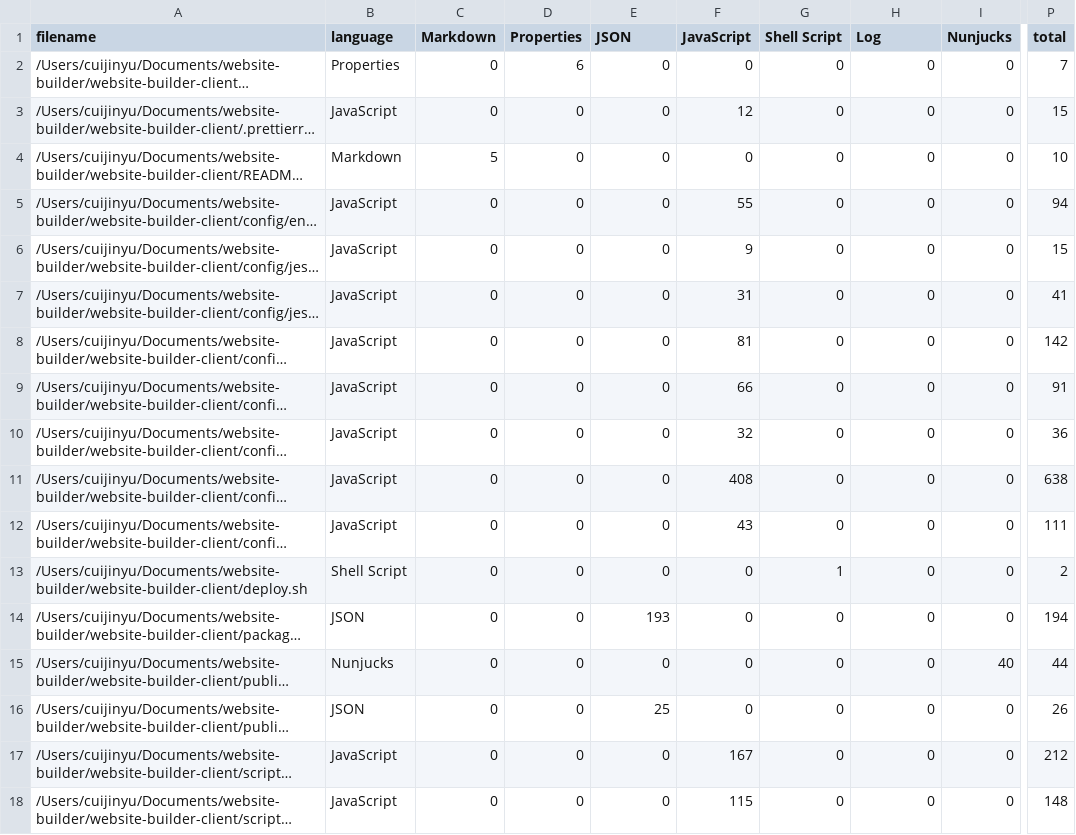
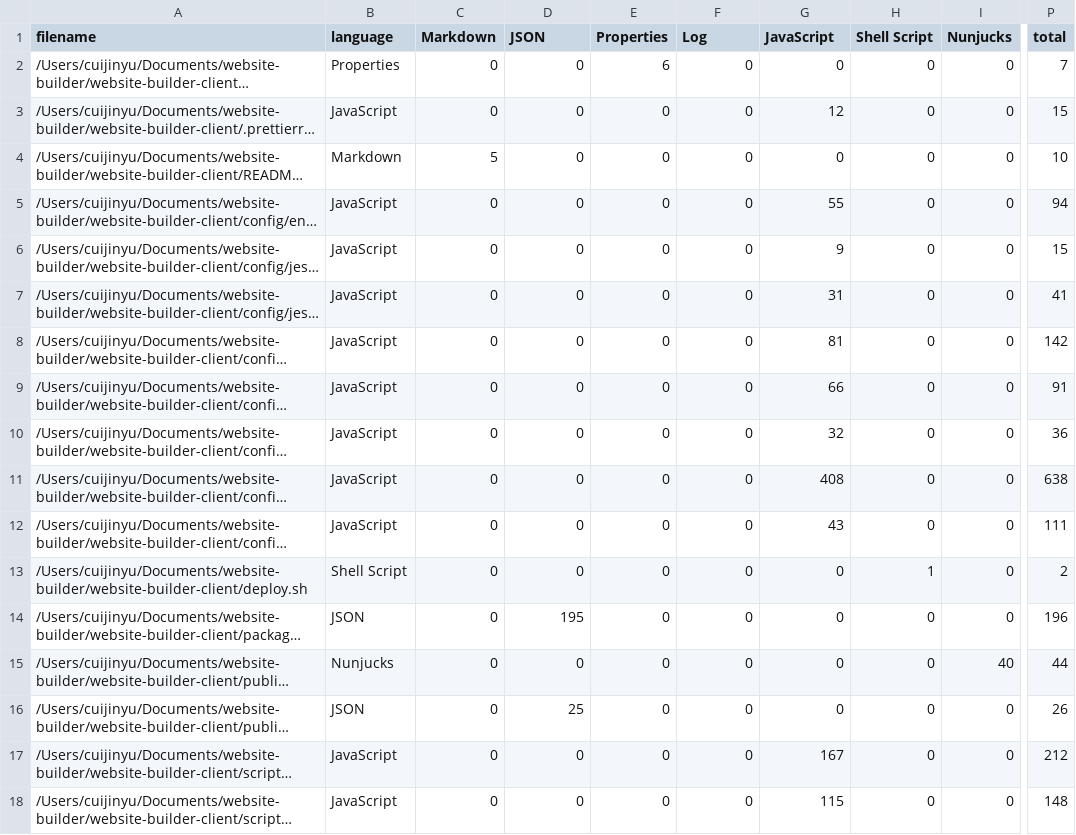
Before and after one commit to cuijinyu/gonggong, a CSV file: .VSCodeCounter/results.csv, drawn as a sheet; only a part is shown, gaps mark what is left out; long unchanged cells end in …; the diff covers the shown part only; the diff names each change by its address in the sheet, - before the commit and + after, or states it on an @@ line.

```diff
--- a/.VSCodeCounter/results.csv
+++ b/.VSCodeCounter/results.csv
-D1: Properties
+D1: JSON
-E1: JSON
+E1: Properties
-F1: JavaScript
+F1: Log
-G1: Shell Script
+G1: JavaScript
-H1: Log
+H1: Shell Script
-D2 (JSON): 6
+D2 (JSON): 0
-E2 (Properties): 0
+E2 (Properties): 6
-F3 (Log): 12
+F3 (Log): 0
-G3 (JavaScript): 0
+G3 (JavaScript): 12
-F5 (Log): 55
+F5 (Log): 0
-G5 (JavaScript): 0
+G5 (JavaScript): 55
-F6 (Log): 9
+F6 (Log): 0
-G6 (JavaScript): 0
+G6 (JavaScript): 9
-F7 (Log): 31
+F7 (Log): 0
-G7 (JavaScript): 0
+G7 (JavaScript): 31
-F8 (Log): 81
+F8 (Log): 0
-G8 (JavaScript): 0
+G8 (JavaScript): 81
-F9 (Log): 66
+F9 (Log): 0
-G9 (JavaScript): 0
+G9 (JavaScript): 66
-F10 (Log): 32
+F10 (Log): 0
-G10 (JavaScript): 0
+G10 (JavaScript): 32
-F11 (Log): 408
+F11 (Log): 0
-G11 (JavaScript): 0
+G11 (JavaScript): 408
-F12 (Log): 43
+F12 (Log): 0
-G12 (JavaScript): 0
+G12 (JavaScript): 43
-G13 (JavaScript): 1
+G13 (JavaScript): 0
-H13 (Shell Script): 0
+H13 (Shell Script): 1
-D14 (JSON): 0
+D14 (JSON): 195
-E14 (Properties): 193
+E14 (Properties): 0
-P14 (total): 194
+P14 (total): 196
-D16 (JSON): 0
+D16 (JSON): 25
-E16 (Properties): 25
+E16 (Properties): 0
-F17 (Log): 167
+F17 (Log): 0
-G17 (JavaScript): 0
+G17 (JavaScript): 167
-F18 (Log): 115
+F18 (Log): 0
-G18 (JavaScript): 0
+G18 (JavaScript): 115
```
Also changed, not shown: 1 added row and 28 edited cells elsewhere in this file, 4 other files.
